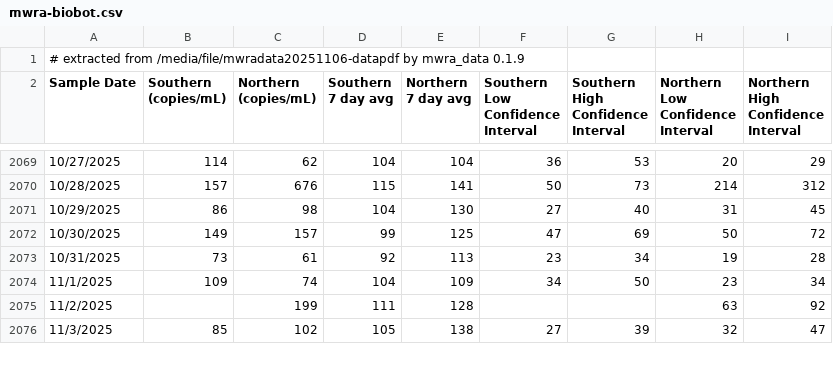
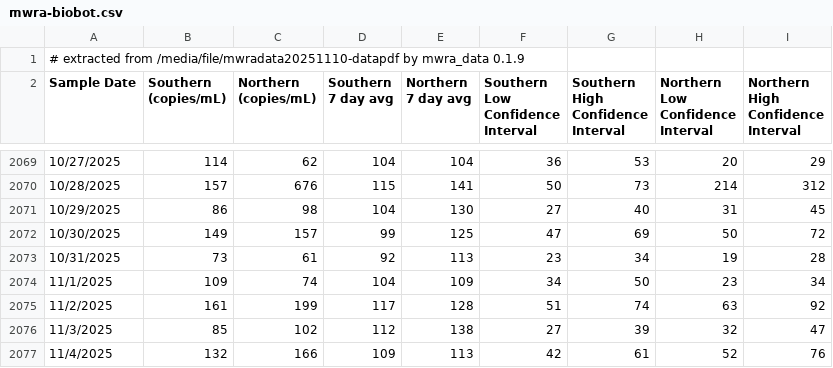
Before and after one commit to bensteinberg/mwra-biobot, a CSV file: mwra-biobot.csv, drawn as a sheet; only a part is shown, gaps mark what is left out; the diff covers the shown part only.

```diff
--- a/mwra-biobot.csv
+++ b/mwra-biobot.csv
@@ -1,2 +1,2 @@
-# extracted from /media/file/mwradata20251106-datapdf by mwra_data 0.1.9
+# extracted from /media/file/mwradata20251110-datapdf by mwra_data 0.1.9
 Sample Date,"Southern
@@ -2086,3 +2086,4 @@ Interval"
 11/1/2025,109,74,104,109,34,50,23,34
-11/2/2025,,199,111,128,,,63,92
-11/3/2025,85,102,105,138,27,39,32,47
+11/2/2025,161,199,117,128,51,74,63,92
+11/3/2025,85,102,112,138,27,39,32,47
+11/4/2025,132,166,109,113,42,61,52,76
```
Also changed, not shown: 2 added rows and 1 edited cell elsewhere in this file, mwra-biobot-tidied.csv, 1 other file.
